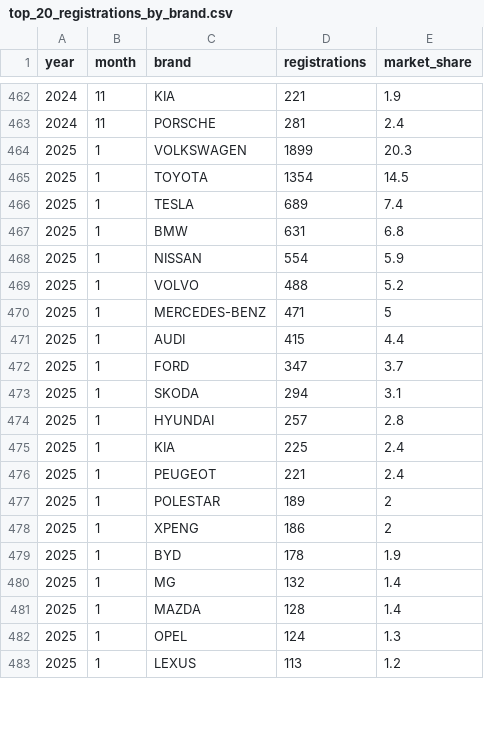
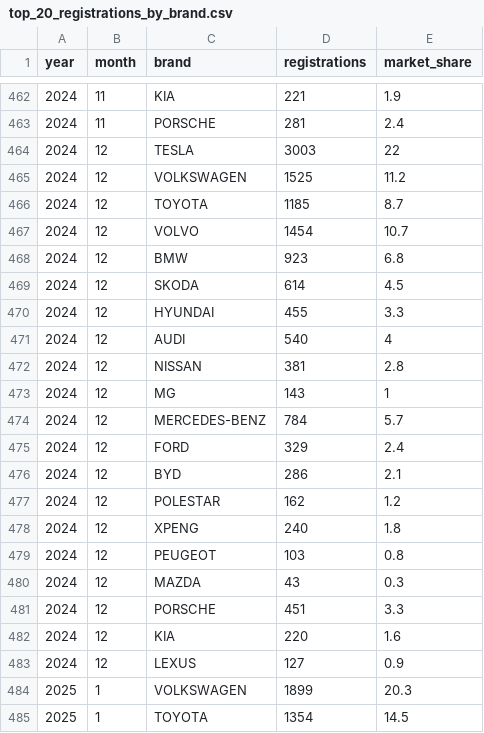
Before and after one commit to firedevs-team/tesla-extractors, a CSV file: data/sources/car_registrations/countries/norway/top_20_registrations_by_brand.csv, drawn as a sheet; only a part is shown, gaps mark what is left out; the shorter side is filled out with more unchanged rows; the diff covers the shown part only; the diff names each change by its address in the sheet, - before the commit and + after, or states it on an @@ line.

```diff
--- a/data/sources/car_registrations/countries/norway/top_20_registrations_by_brand.csv
+++ b/data/sources/car_registrations/countries/norway/top_20_registrations_by_brand.csv
+row 464: 2024 | 12 | TESLA | 3003 | 22
+row 465: 2024 | 12 | VOLKSWAGEN | 1525 | 11.2
+row 466: 2024 | 12 | TOYOTA | 1185 | 8.7
+row 467: 2024 | 12 | VOLVO | 1454 | 10.7
+row 468: 2024 | 12 | BMW | 923 | 6.8
+row 469: 2024 | 12 | SKODA | 614 | 4.5
+row 470: 2024 | 12 | HYUNDAI | 455 | 3.3
+row 471: 2024 | 12 | AUDI | 540 | 4
+row 472: 2024 | 12 | NISSAN | 381 | 2.8
+row 473: 2024 | 12 | MG | 143 | 1
+row 474: 2024 | 12 | MERCEDES-BENZ | 784 | 5.7
+row 475: 2024 | 12 | FORD | 329 | 2.4
+row 476: 2024 | 12 | BYD | 286 | 2.1
+row 477: 2024 | 12 | POLESTAR | 162 | 1.2
+row 478: 2024 | 12 | XPENG | 240 | 1.8
+row 479: 2024 | 12 | PEUGEOT | 103 | 0.8
+row 480: 2024 | 12 | MAZDA | 43 | 0.3
+row 481: 2024 | 12 | PORSCHE | 451 | 3.3
+row 482: 2024 | 12 | KIA | 220 | 1.6
+row 483: 2024 | 12 | LEXUS | 127 | 0.9
```
Also changed, not shown: 2 added rows, 2 removed rows and 51 edited cells elsewhere in this file, data/sources/car_registrations/countries/norway/top_20_registrations_by_model.csv, 3 other files.
